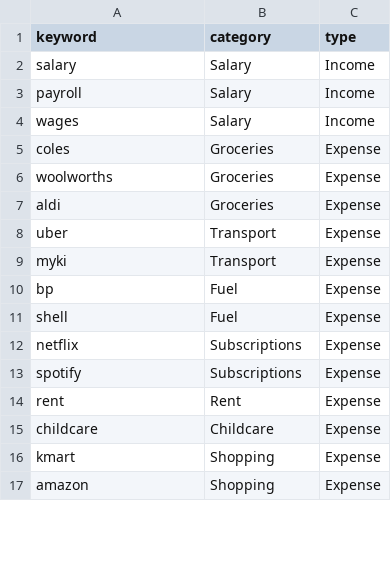
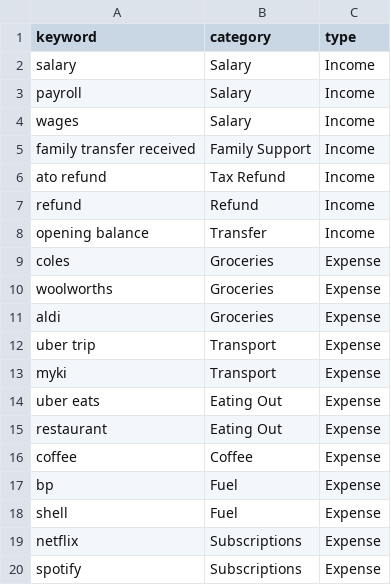
Before and after one commit to janeunu/personal-finance-dashboard, a CSV file: category_rules.csv, drawn as a sheet; only a part is shown; the shorter side is filled out with more unchanged rows; the diff covers the shown part only.

```diff
--- a/category_rules.csv
+++ b/category_rules.csv
@@ -4,2 +4,6 @@ payroll,Salary,Income
 wages,Salary,Income
+family transfer received,Family Support,Income
+ato refund,Tax Refund,Income
+refund,Refund,Income
+opening balance,Transfer,Income
 coles,Groceries,Expense
@@ -7,4 +11,7 @@ woolworths,Groceries,Expense
 aldi,Groceries,Expense
-uber,Transport,Expense
+uber trip,Transport,Expense
 myki,Transport,Expense
+uber eats,Eating Out,Expense
+restaurant,Eating Out,Expense
+coffee,Coffee,Expense
 bp,Fuel,Expense
```
Also changed, not shown: 14 added rows and 1 edited cell elsewhere in this file, sample_bank_statement.csv, 1 other file.
